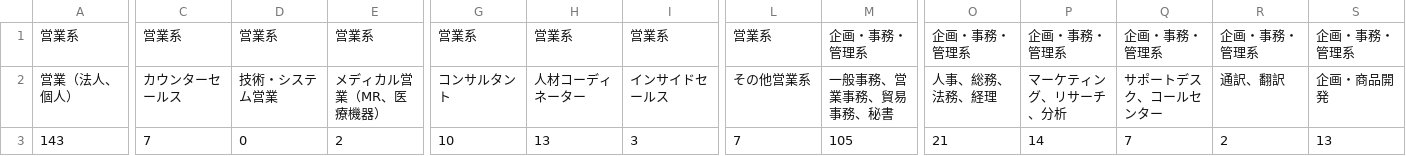
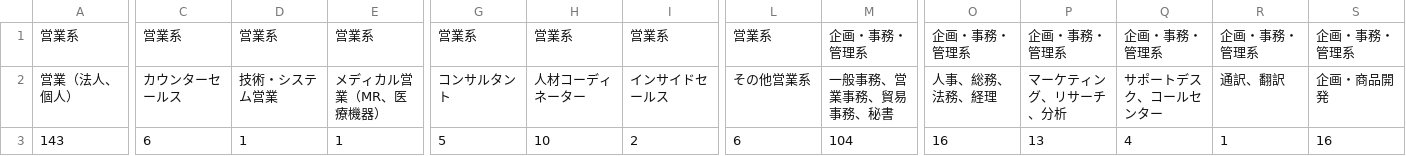
Before and after one commit to pacchi48/job_count_scraping, a CSV file: data/re_ten.csv, drawn as a sheet; only a part is shown, gaps mark what is left out; the diff covers the shown part only; the diff names each change by its address in the sheet, - before the commit and + after, or states it on an @@ line.

```diff
--- a/data/re_ten.csv
+++ b/data/re_ten.csv
-C3: 7
+C3: 6
-D3: 0
+D3: 1
-E3: 2
+E3: 1
-G3: 10
+G3: 5
-H3: 13
+H3: 10
-I3: 3
+I3: 2
-L3: 7
+L3: 6
-M3: 105
+M3: 104
-O3: 21
+O3: 16
-P3: 14
+P3: 13
-Q3: 7
+Q3: 4
-R3: 2
+R3: 1
-S3: 13
+S3: 16
```
Also changed, not shown: 56 edited cells elsewhere in this file, data/doda.csv, data/en.csv, 3 other files.
